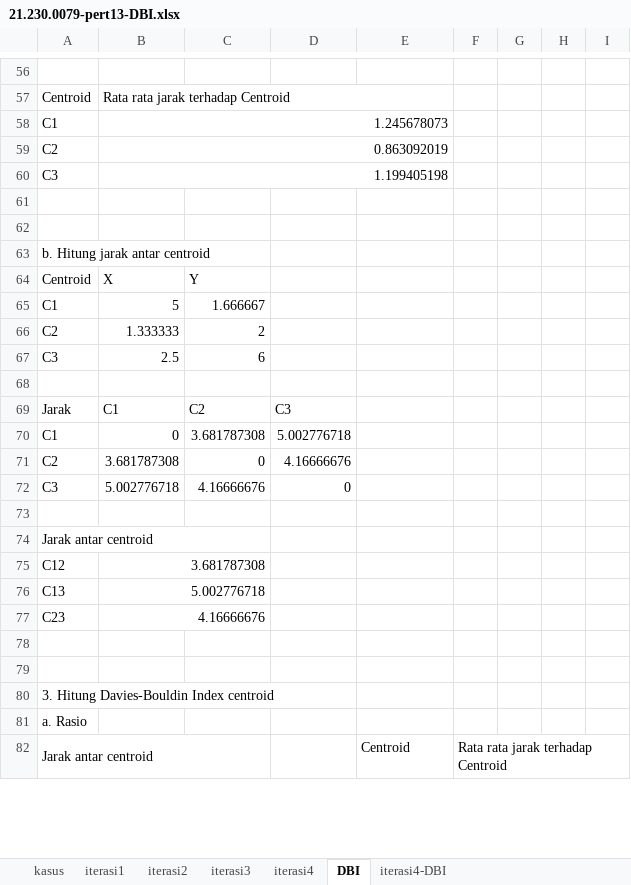
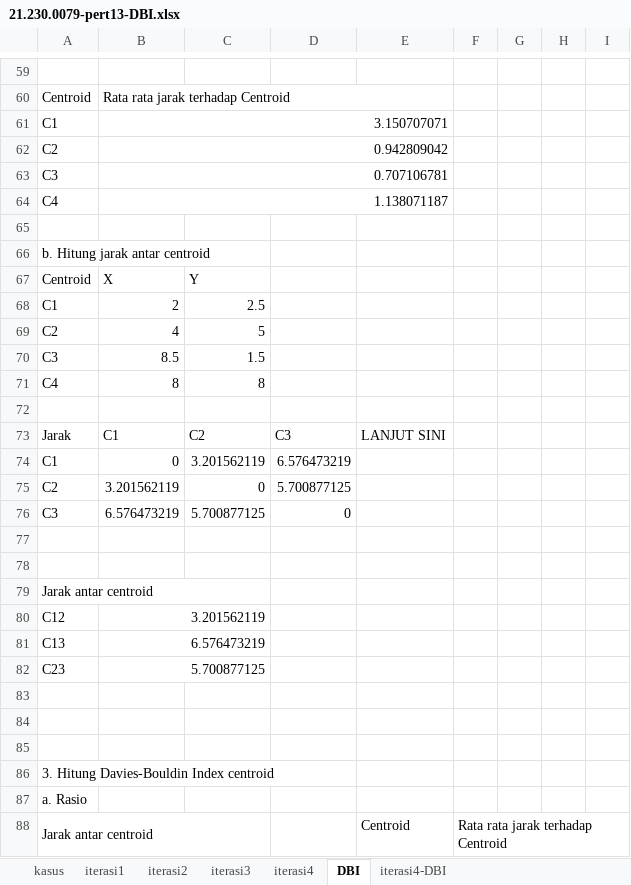
Before and after one commit to AlyDap/teori-data-science, an Excel workbook: pert13/21.230.0079-pert13-DBI.xlsx, sheet DBI, drawn as a sheet; only a part is shown, gaps mark what is left out; values as stored, in another font and other column widths than the file's, no cell formats; addresses are those after the commit; the diff covers the shown part only; the diff names each change by its address in the sheet, - before the commit and + after, or states it on an @@ line.

```diff
--- a/pert13/21.230.0079-pert13-DBI.xlsx (sheet DBI)
+++ b/pert13/21.230.0079-pert13-DBI.xlsx (sheet DBI)
-B61: 1.245678073
+B61: 3.150707071
-B62: 0.863092019
+B62: 0.942809042
-B63: 1.199405198
+B63: 0.707106781
-row 64: (empty)
+row 64: C4 | 1.138071187
+B64:E64 merged
-B68: 5
+B68: 2
-C68: 1.666667
+C68: 2.5
-B69: 1.333333
+B69: 4
-C69: 2
+C69: 5
-B70: 2.5
+B70: 8.5
-C70: 6
+C70: 1.5
+row 71: C4 | 8 | 8
-E73: (empty)
+E73: LANJUT SINI
-C74: 3.681787308
+C74: 3.201562119
-D74: 5.002776718
+D74: 6.576473219
-B75: 3.681787308
+B75: 3.201562119
-D75: 4.16666676
+D75: 5.700877125
-B76: 5.002776718
+B76: 6.576473219
-C76: 4.16666676
+C76: 5.700877125
+row 77: (empty)
-B80: 3.681787308
+B80: 3.201562119
-B81: 5.002776718
+B81: 6.576473219
-B82: 4.16666676
+B82: 5.700877125
+row 83: (empty)
```
Also changed, not shown: 11 added rows, 5 removed rows, 1 moved row, 24 hidden or unhidden rows, 32 edited cells and merged cells elsewhere in this sheet, cell formats.
